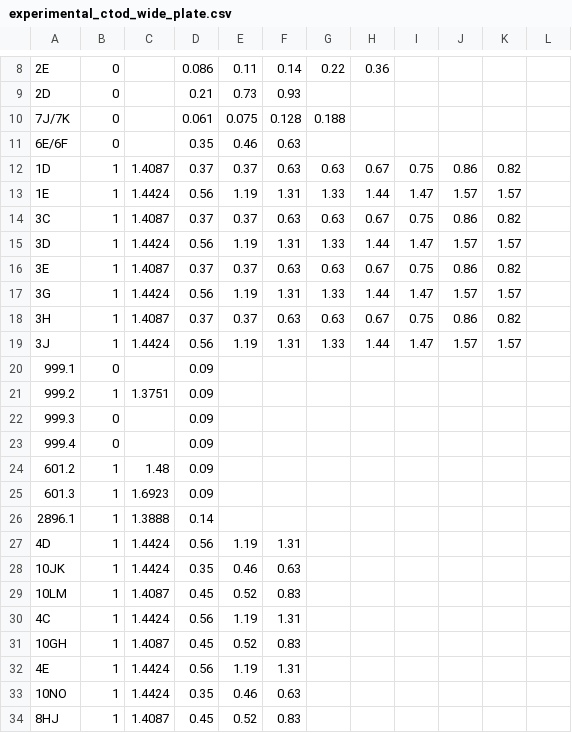
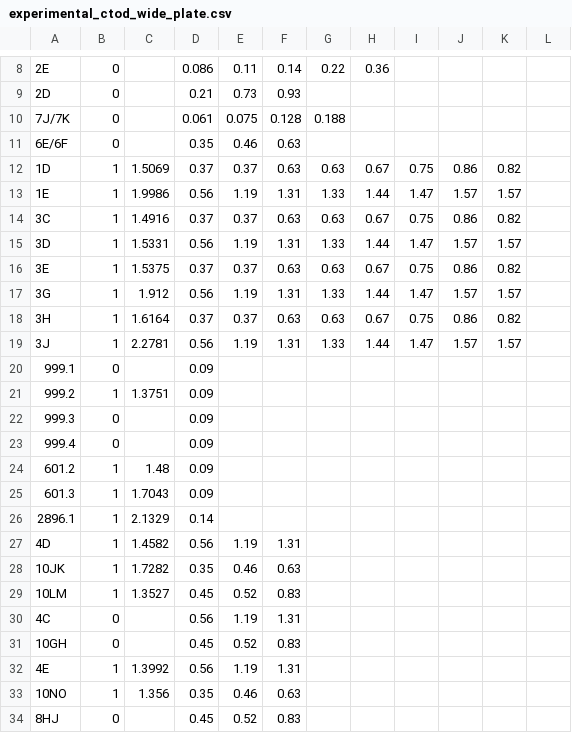
Before and after one commit to monicanicoreac/FAD, a CSV file: experimental_ctod_wide_plate.csv, drawn as a sheet; only a part is shown, gaps mark what is left out; the diff names each change by its address in the sheet, - before the commit and + after, or states it on an @@ line.

Commit message:
Add files via upload
1. Changes made to the Lr - the values for the test reuslts are not limited by Lrmax anymore. Lrmax is only in the FAD now.
2. Additional data - 32 additional wide plates added
3. Changes to the Fracture Toughness (FractureToughnessOSK.m) - the correction for T_stress for CTOD SENB specimens with a/W=0.3, correction gives a reduced value for KmatCTOD)

```diff
--- a/experimental_ctod_wide_plate.csv
+++ b/experimental_ctod_wide_plate.csv
-C12: 1.4087
+C12: 1.5069
-C13: 1.4424
+C13: 1.9986
-C14: 1.4087
+C14: 1.4916
-C15: 1.4424
+C15: 1.5331
-C16: 1.4087
+C16: 1.5375
-C17: 1.4424
+C17: 1.912
-C18: 1.4087
+C18: 1.6164
-C19: 1.4424
+C19: 2.2781
-C25: 1.6923
+C25: 1.7043
-C26: 1.3888
+C26: 2.1329
-C27: 1.4424
+C27: 1.4582
-C28: 1.4424
+C28: 1.7282
-C29: 1.4087
+C29: 1.3527
-B30:B31: 1
+B30:B31: 0
-C30: 1.4424
+C30: (empty)
-C31: 1.4087
+C31: (empty)
-C32: 1.4424
+C32: 1.3992
-C33: 1.4424
+C33: 1.356
-B34: 1
+B34: 0
-C34: 1.4087
+C34: (empty)
```
Also changed, not shown: 18 other files.
